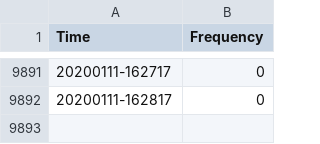
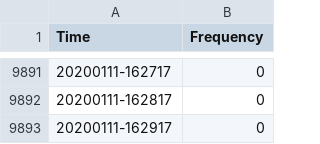
Before and after one commit to omjh/sensing_IOT, a CSV file: Frequency_file.csv, drawn as a sheet; only a part is shown, gaps mark what is left out.

Commit message:
Auto-Commit

```diff
--- a/Frequency_file.csv
+++ b/Frequency_file.csv
@@ -9892 +9892,2 @@ Time,Frequency
 20200111-162817,0
+20200111-162917,0
```
